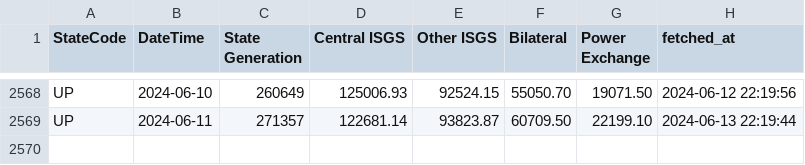
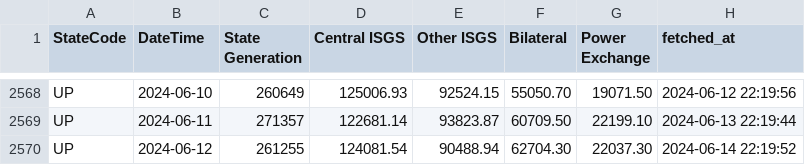
Before and after one commit to vanga/india-power-generation, a CSV file: data/meritindia/daily-state-generation/raw/UP.csv, drawn as a sheet; only a part is shown, gaps mark what is left out; the diff names each change by its address in the sheet, - before the commit and + after, or states it on an @@ line.

```diff
--- a/data/meritindia/daily-state-generation/raw/UP.csv
+++ b/data/meritindia/daily-state-generation/raw/UP.csv
+row 2570: UP | 2024-06-12 | 261255 | 124081.54 | 90488.94 | 62704.30 | 22037.30 | 2024-06-14 22:19:52
```
Also changed, not shown: data/meritindia/daily-state-generation/raw/AP.csv, data/meritindia/daily-state-generation/raw/GJT.csv, 32 other files.
